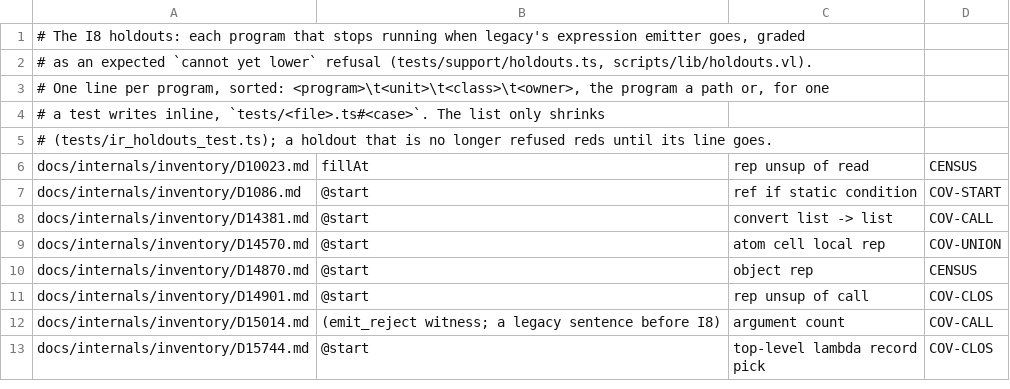
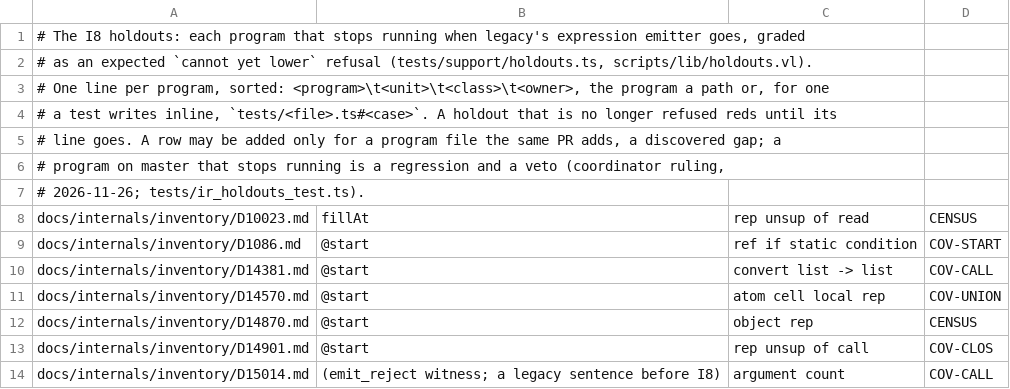
Before and after one commit to voces/vl, a TSV file: scripts/ir-i8-census/holdouts.tsv, drawn as a sheet; only a part is shown; the shorter side is filled out with more unchanged rows.

```diff
--- a/scripts/ir-i8-census/holdouts.tsv
+++ b/scripts/ir-i8-census/holdouts.tsv
@@ -3,4 +3,6 @@
 # One line per program, sorted: <program>\t<unit>\t<class>\t<owner>, the program a path or, for one
-# a test writes inline, `tests/<file>.ts#<case>`. The list only shrinks
-# (tests/ir_holdouts_test.ts); a holdout that is no longer refused reds until its line goes.
+# a test writes inline, `tests/<file>.ts#<case>`. A holdout that is no longer refused reds until its
+# line goes. A row may be added only for a program file the same PR adds, a discovered gap; a
+# program on master that stops running is a regression and a veto (coordinator ruling,
+# 2026-11-26; tests/ir_holdouts_test.ts).
 docs/internals/inventory/D10023.md	fillAt	rep unsup of read	CENSUS
```
Also changed, not shown: 2 other files.
